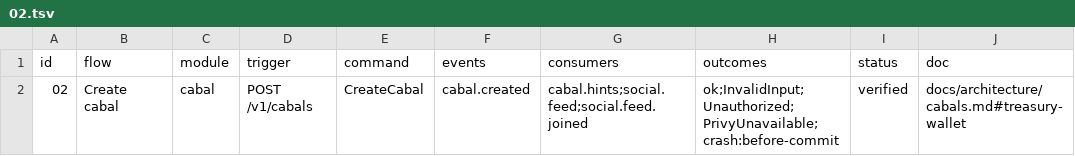
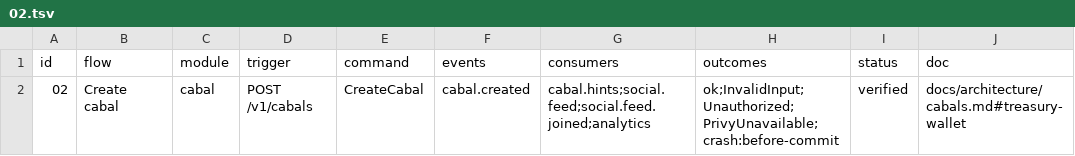
Before and after one commit to Munyon-Canyon/monaco, a TSV file: packages/flows/backend/02.tsv, drawn as a sheet.

Commit message:
feat(analytics): export cabal create, join and leave events to PostHog
cabal.created, cabal.member_joined and cabal.member_left now reach PostHog
as cabal_created, cabal_joined and cabal_left. Each capture sets the person
property cabal_count from the cabal query port's CabalsOf. A port error
returns db_unavailable, so the message naks and exports once the port
recovers. Flows 2, 3 and 4 list analytics as a consumer, and their OK
scripts assert that PostHog accepted the capture with the event id as uuid.

```diff
--- a/packages/flows/backend/02.tsv
+++ b/packages/flows/backend/02.tsv
@@ -1,2 +1,2 @@
 id	flow	module	trigger	command	events	consumers	outcomes	status	doc
-02	Create cabal	cabal	POST /v1/cabals	CreateCabal	cabal.created	cabal.hints;social.feed;social.feed.joined	ok;InvalidInput;Unauthorized;PrivyUnavailable;crash:before-commit	verified	docs/architecture/cabals.md#treasury-wallet
+02	Create cabal	cabal	POST /v1/cabals	CreateCabal	cabal.created	cabal.hints;social.feed;social.feed.joined;analytics	ok;InvalidInput;Unauthorized;PrivyUnavailable;crash:before-commit	verified	docs/architecture/cabals.md#treasury-wallet
```
Also changed, not shown: packages/flows/backend/03.tsv, packages/flows/backend/04.tsv, 20 other files.
